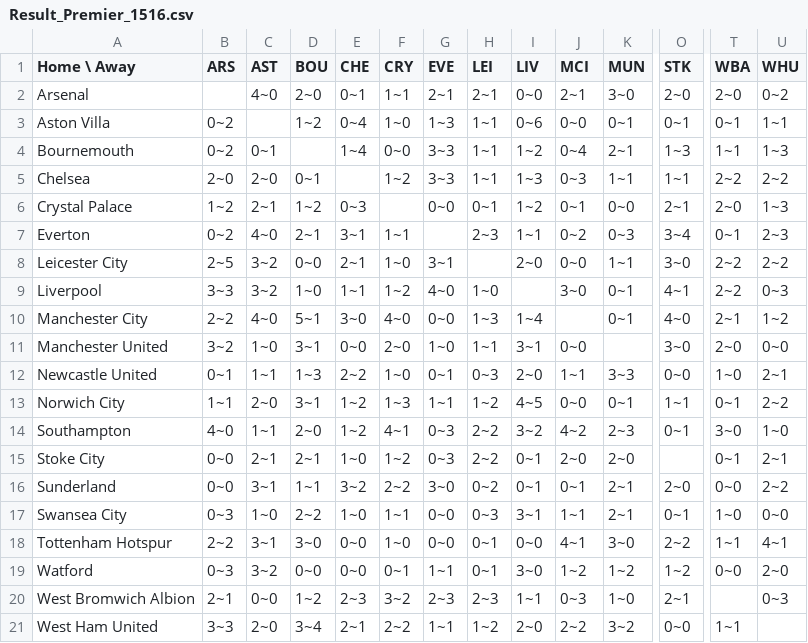
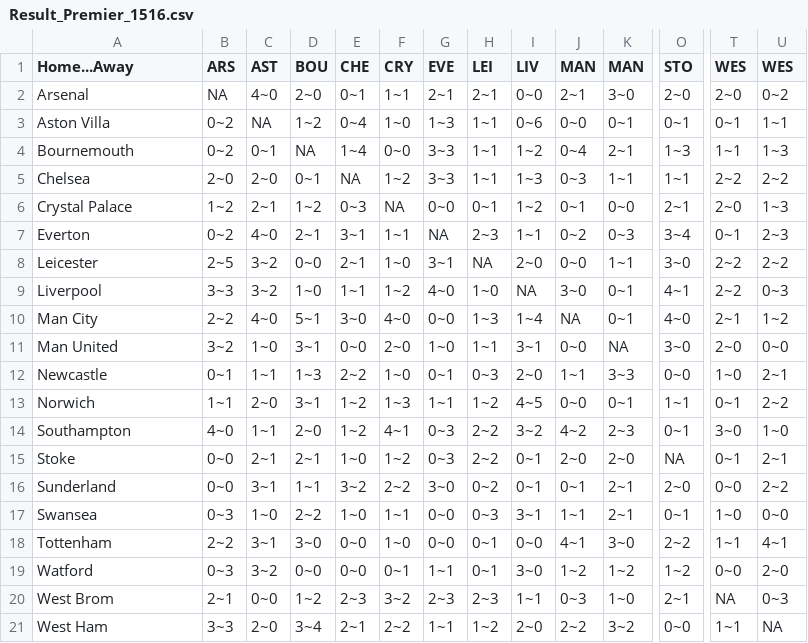
Before and after one commit to nzhang98/compoisson_goal, a CSV file: Data/Results/Result_Premier_1516.csv, drawn as a sheet; only a part is shown, gaps mark what is left out; the diff covers the shown part only; the diff names each change by its address in the sheet, - before the commit and + after, or states it on an @@ line.

```diff
--- a/Data/Results/Result_Premier_1516.csv
+++ b/Data/Results/Result_Premier_1516.csv
-A1: Home \ Away
+A1: Home...Away
-J1: MCI
+J1: MAN
-K1: MUN
+K1: MAN
-O1: STK
+O1: STO
-T1: WBA
+T1: WES
-U1: WHU
+U1: WES
-B2 (ARS): (empty)
+B2 (ARS): NA
-C3 (AST): (empty)
+C3 (AST): NA
-D4 (BOU): (empty)
+D4 (BOU): NA
-E5 (CHE): (empty)
+E5 (CHE): NA
-F6 (CRY): (empty)
+F6 (CRY): NA
-G7 (EVE): (empty)
+G7 (EVE): NA
-A8 (Home...Away): Leicester City
+A8 (Home...Away): Leicester
-H8 (LEI): (empty)
+H8 (LEI): NA
-I9 (LIV): (empty)
+I9 (LIV): NA
-A10 (Home...Away): Manchester City
+A10 (Home...Away): Man City
-J10 (MAN): (empty)
+J10 (MAN): NA
-A11 (Home...Away): Manchester United
+A11 (Home...Away): Man United
-K11 (MAN): (empty)
+K11 (MAN): NA
-A12 (Home...Away): Newcastle United
+A12 (Home...Away): Newcastle
-A13 (Home...Away): Norwich City
+A13 (Home...Away): Norwich
-A15 (Home...Away): Stoke City
+A15 (Home...Away): Stoke
-O15 (STO): (empty)
+O15 (STO): NA
-A17 (Home...Away): Swansea City
+A17 (Home...Away): Swansea
-A18 (Home...Away): Tottenham Hotspur
+A18 (Home...Away): Tottenham
-A20 (Home...Away): West Bromwich Albion
+A20 (Home...Away): West Brom
-T20 (WES): (empty)
+T20 (WES): NA
-A21 (Home...Away): West Ham United
+A21 (Home...Away): West Ham
-U21 (WES): (empty)
+U21 (WES): NA
```
Also changed, not shown: 7 edited cells elsewhere in this file, Data/Results/Result_Liga_1718.csv, Data/Results/Result_Premier_1415.csv, 27 other files.
